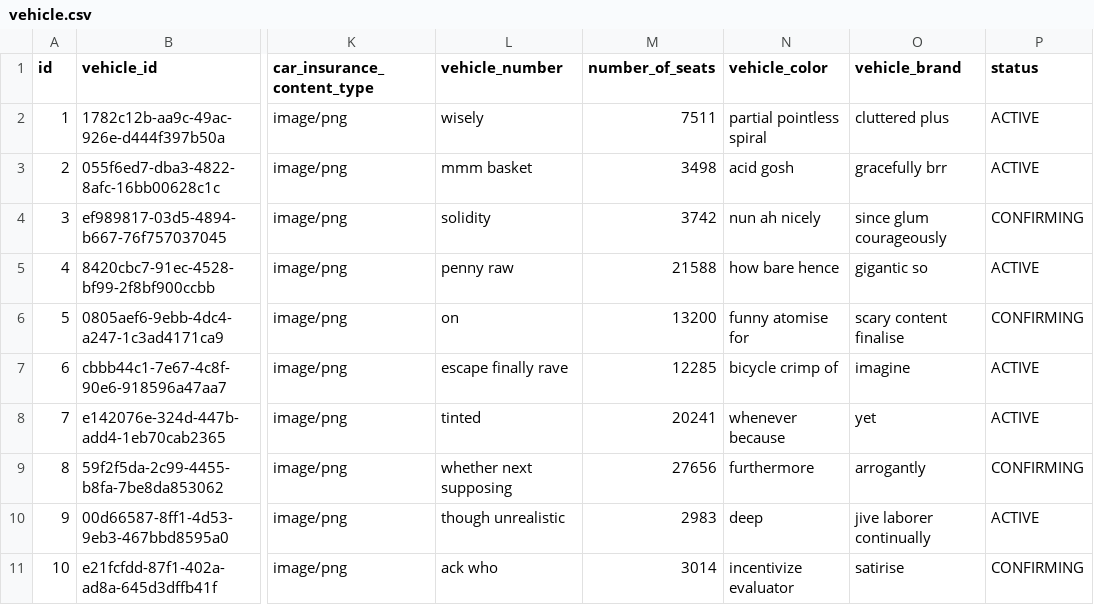
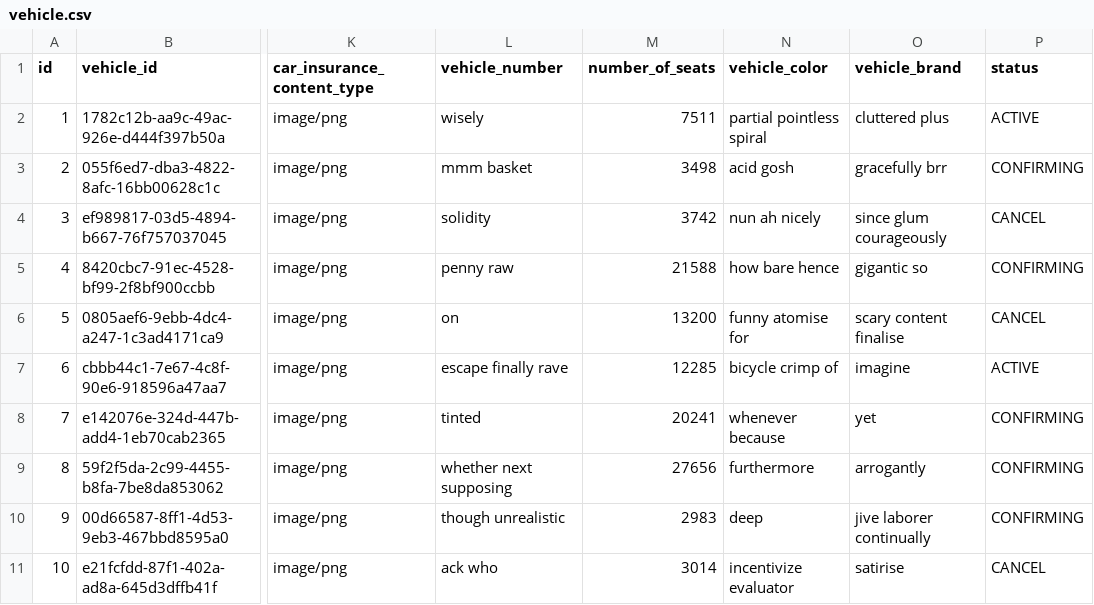
Before and after one commit to CaoHieu151515/StripBE, a CSV file: src/main/resources/config/liquibase/fake-data/vehicle.csv, drawn as a sheet; only a part is shown, gaps mark what is left out; the diff names each change by its address in the sheet, - before the commit and + after, or states it on an @@ line.

Commit message:
Done_confirming_rejectVehicle

```diff
--- a/src/main/resources/config/liquibase/fake-data/vehicle.csv
+++ b/src/main/resources/config/liquibase/fake-data/vehicle.csv
-P3 (status): ACTIVE
+P3 (status): CONFIRMING
-P4 (status): CONFIRMING
+P4 (status): CANCEL
-P5 (status): ACTIVE
+P5 (status): CONFIRMING
-P6 (status): CONFIRMING
+P6 (status): CANCEL
-P8 (status): ACTIVE
+P8 (status): CONFIRMING
-P10 (status): ACTIVE
+P10 (status): CONFIRMING
-P11 (status): CONFIRMING
+P11 (status): CANCEL
```
Also changed, not shown: 11 other files.
